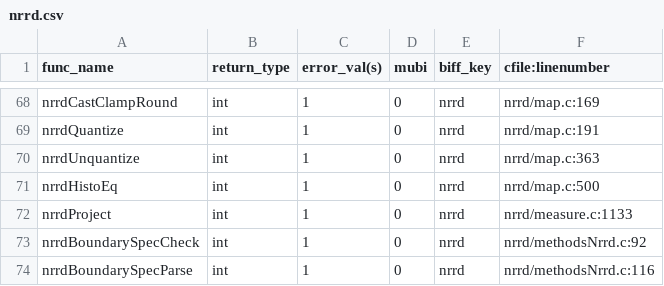
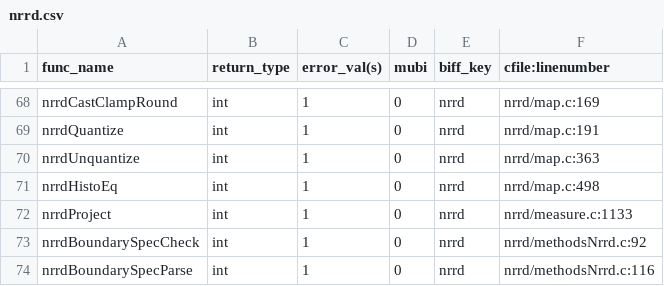
Before and after one commit to hjmjohnson/teem, a CSV file: python/cffi/biffdata/nrrd.csv, drawn as a sheet; only a part is shown, gaps mark what is left out.

```diff
--- a/python/cffi/biffdata/nrrd.csv
+++ b/python/cffi/biffdata/nrrd.csv
@@ -70,3 +70,3 @@ nrrdQuantize,int,1,0,nrrd,nrrd/map.c:191
 nrrdUnquantize,int,1,0,nrrd,nrrd/map.c:363
-nrrdHistoEq,int,1,0,nrrd,nrrd/map.c:500
+nrrdHistoEq,int,1,0,nrrd,nrrd/map.c:498
 nrrdProject,int,1,0,nrrd,nrrd/measure.c:1133
```
Also changed, not shown: 1 other file.
